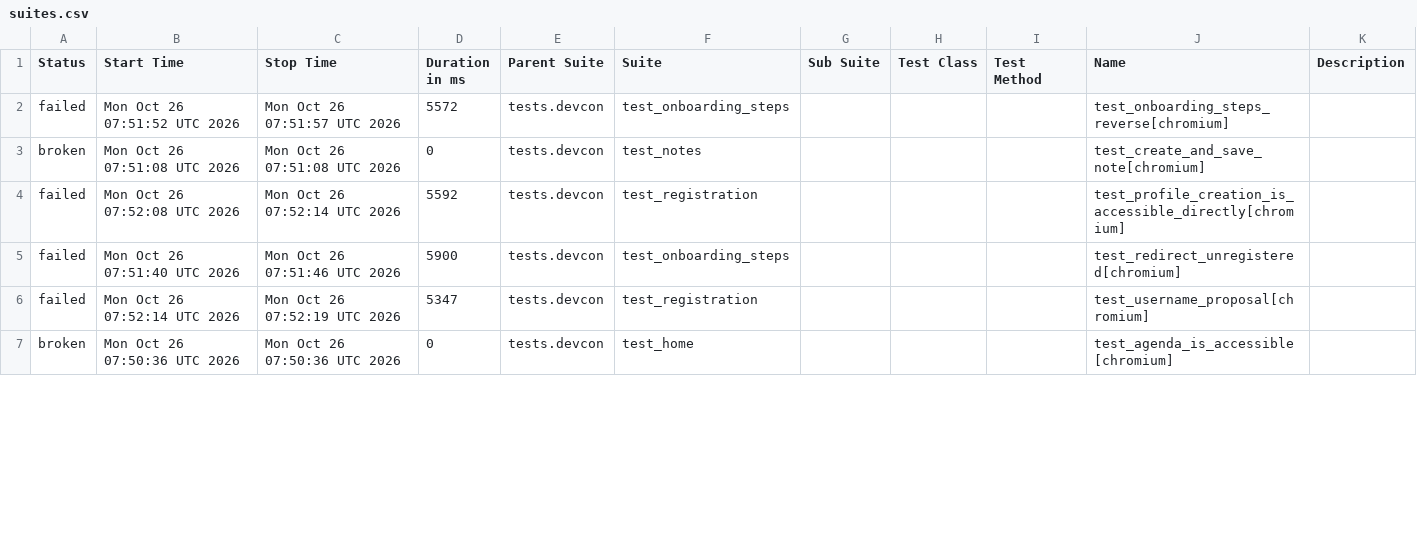
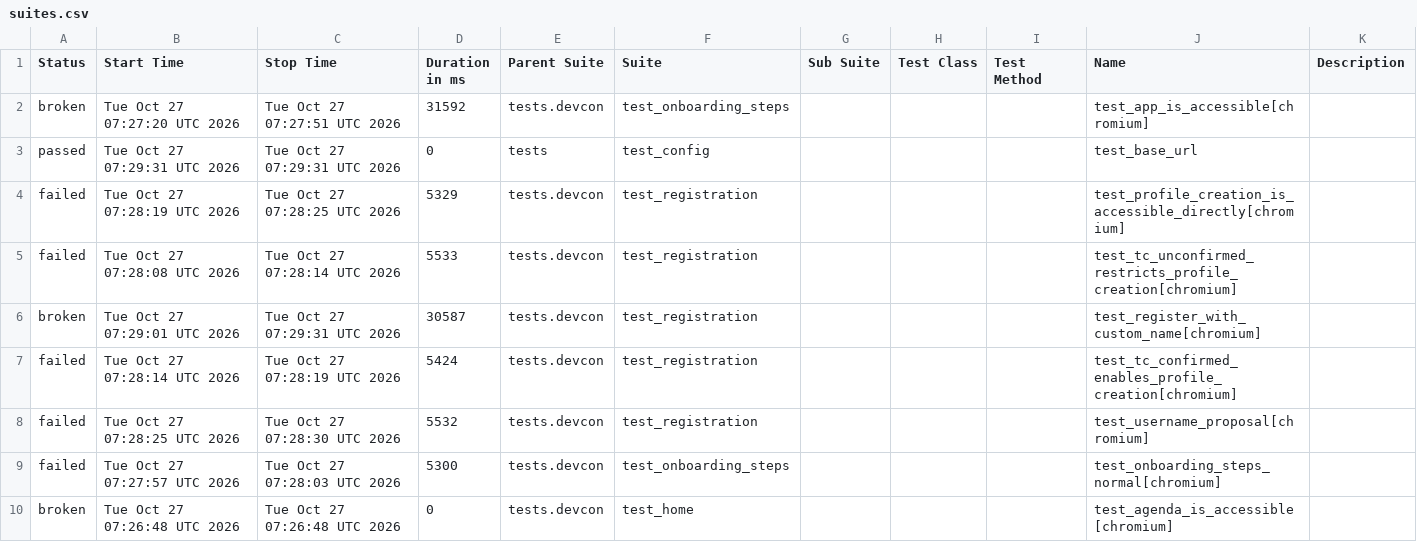
Before and after one commit to andrea-055/devcon_smoke_test, a CSV file: ETH.limo/data/suites.csv, drawn as a sheet; only a part is shown; the diff covers the shown part only.

```diff
--- a/ETH.limo/data/suites.csv
+++ b/ETH.limo/data/suites.csv
@@ -1,7 +1,10 @@
 "Status","Start Time","Stop Time","Duration in ms","Parent Suite","Suite","Sub Suite","Test Class","Test Method","Name","Description"
-"failed","Mon Oct 26 07:51:52 UTC 2026","Mon Oct 26 07:51:57 UTC 2026","5572","tests.devcon","test_onboarding_steps","","","","test_onboarding_steps_reverse[chromium]",""
-"broken","Mon Oct 26 07:51:08 UTC 2026","Mon Oct 26 07:51:08 UTC 2026","0","tests.devcon","test_notes","","","","test_create_and_save_note[chromium]",""
-"failed","Mon Oct 26 07:52:08 UTC 2026","Mon Oct 26 07:52:14 UTC 2026","5592","tests.devcon","test_registration","","","","test_profile_creation_is_accessible_directly[chromium]",""
-"failed","Mon Oct 26 07:51:40 UTC 2026","Mon Oct 26 07:51:46 UTC 2026","5900","tests.devcon","test_onboarding_steps","","","","test_redirect_unregistered[chromium]",""
-"failed","Mon Oct 26 07:52:14 UTC 2026","Mon Oct 26 07:52:19 UTC 2026","5347","tests.devcon","test_registration","","","","test_username_proposal[chromium]",""
-"broken","Mon Oct 26 07:50:36 UTC 2026","Mon Oct 26 07:50:36 UTC 2026","0","tests.devcon","test_home","","","","test_agenda_is_accessible[chromium]",""
+"broken","Tue Oct 27 07:27:20 UTC 2026","Tue Oct 27 07:27:51 UTC 2026","31592","tests.devcon","test_onboarding_steps","","","","test_app_is_accessible[chromium]",""
+"passed","Tue Oct 27 07:29:31 UTC 2026","Tue Oct 27 07:29:31 UTC 2026","0","tests","test_config","","","","test_base_url",""
+"failed","Tue Oct 27 07:28:19 UTC 2026","Tue Oct 27 07:28:25 UTC 2026","5329","tests.devcon","test_registration","","","","test_profile_creation_is_accessible_directly[chromium]",""
+"failed","Tue Oct 27 07:28:08 UTC 2026","Tue Oct 27 07:28:14 UTC 2026","5533","tests.devcon","test_registration","","","","test_tc_unconfirmed_restricts_profile_creation[chromium]",""
+"broken","Tue Oct 27 07:29:01 UTC 2026","Tue Oct 27 07:29:31 UTC 2026","30587","tests.devcon","test_registration","","","","test_register_with_custom_name[chromium]",""
+"failed","Tue Oct 27 07:28:14 UTC 2026","Tue Oct 27 07:28:19 UTC 2026","5424","tests.devcon","test_registration","","","","test_tc_confirmed_enables_profile_creation[chromium]",""
+"failed","Tue Oct 27 07:28:25 UTC 2026","Tue Oct 27 07:28:30 UTC 2026","5532","tests.devcon","test_registration","","","","test_username_proposal[chromium]",""
+"failed","Tue Oct 27 07:27:57 UTC 2026","Tue Oct 27 07:28:03 UTC 2026","5300","tests.devcon","test_onboarding_steps","","","","test_onboarding_steps_normal[chromium]",""
+"broken","Tue Oct 27 07:26:48 UTC 2026","Tue Oct 27 07:26:48 UTC 2026","0","tests.devcon","test_home","","","","test_agenda_is_accessible[chromium]",""
```
Also changed, not shown: 3 removed rows and 20 edited cells elsewhere in this file, 54 other files.
